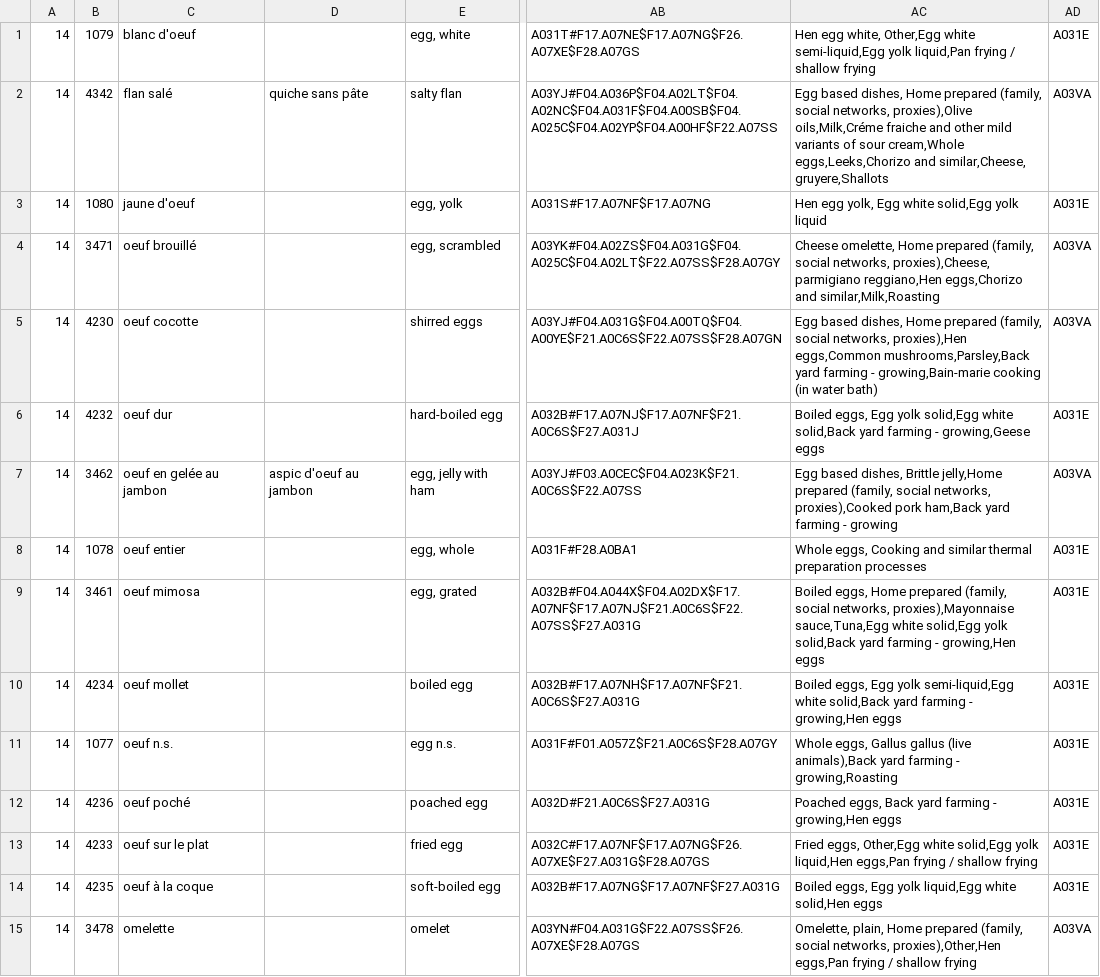
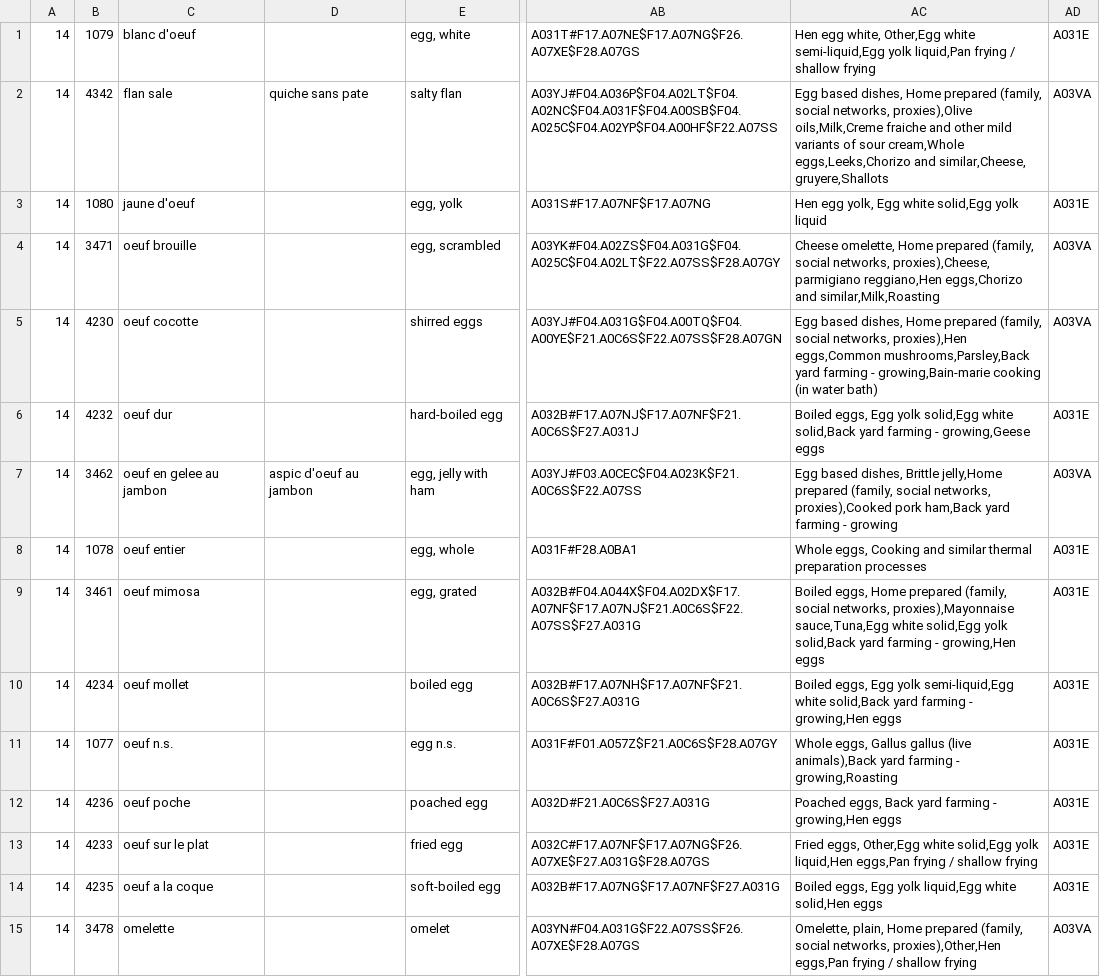
Before and after one commit to julesmichaud/Dietery_recommendation, a CSV file: data/sorted_by_categories/starters.csv, drawn as a sheet; only a part is shown, gaps mark what is left out; the diff covers the shown part only; the diff names each change by its address in the sheet, - before the commit and + after, or states it on an @@ line.

```diff
--- a/data/sorted_by_categories/starters.csv
+++ b/data/sorted_by_categories/starters.csv
-C2: flan salé
+C2: flan sale
-D2: quiche sans pâte
+D2: quiche sans pate
-AC2: …networks, proxies),Olive oils,Milk,Créme fraiche and…
+AC2: …networks, proxies),Olive oils,Milk,Creme fraiche and…
-C4: oeuf brouillé
+C4: oeuf brouille
-C7: oeuf en gelée au jambon
+C7: oeuf en gelee au jambon
-C12: oeuf poché
+C12: oeuf poche
-C14: oeuf à la coque
+C14: oeuf a la coque
```
Also changed, not shown: 61 edited cells elsewhere in this file, data/sorted_by_categories/accompaniments.csv, data/sorted_by_categories/desserts.csv, 2 other files.
